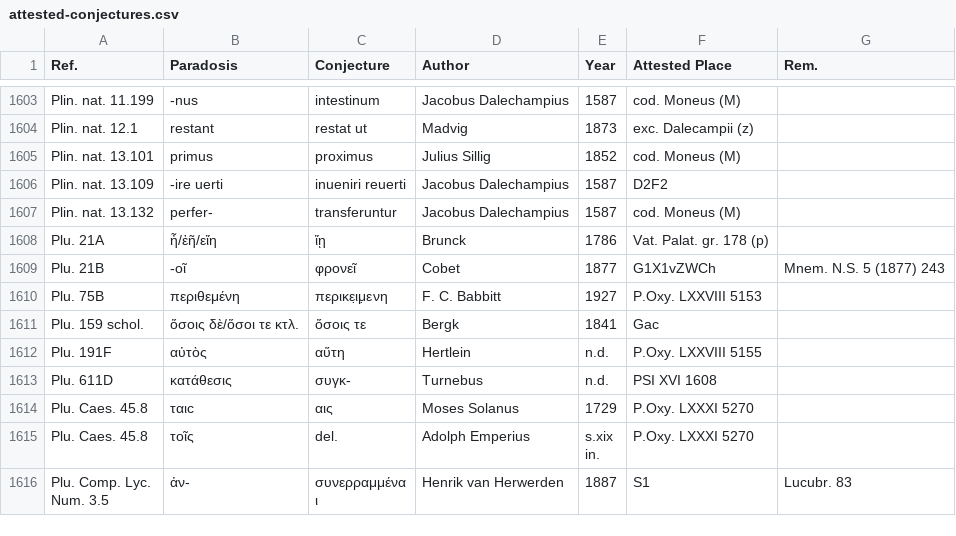
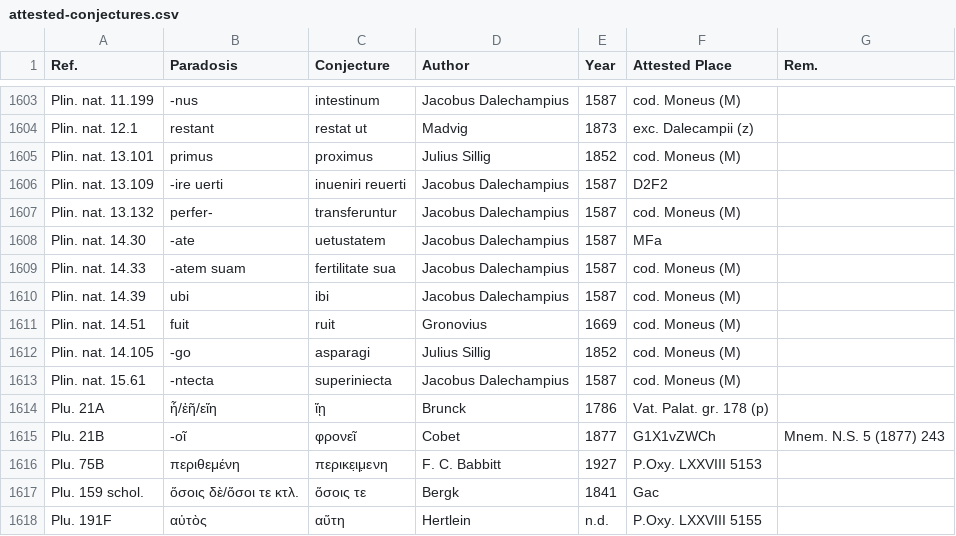
Before and after one commit to tkb-github/attested-conjectures, a CSV file: attested-conjectures.csv, drawn as a sheet; only a part is shown, gaps mark what is left out; the shorter side is filled out with more unchanged rows.

Commit message:
Update attested-conjectures.csv

```diff
--- a/attested-conjectures.csv
+++ b/attested-conjectures.csv
@@ -1607,2 +1607,8 @@ Plin. nat. 13.109,-ire uerti,inueniri reuerti,Jacobus Dalechampius,1587,D2F2,
 Plin. nat. 13.132,perfer-,transferuntur,Jacobus Dalechampius,1587,cod. Moneus (M),
+Plin. nat. 14.30,-ate,uetustatem,Jacobus Dalechampius,1587,MFa,
+Plin. nat. 14.33,-atem suam,fertilitate sua,Jacobus Dalechampius,1587,cod. Moneus (M),
+Plin. nat. 14.39,ubi,ibi,Jacobus Dalechampius,1587,cod. Moneus (M),
+Plin. nat. 14.51,fuit,ruit,Gronovius,1669,cod. Moneus (M),
+Plin. nat. 14.105,-go,asparagi,Julius Sillig,1852,cod. Moneus (M),
+Plin. nat. 15.61,-ntecta,superiniecta,Jacobus Dalechampius,1587,cod. Moneus (M),
 Plu. 21A,ἦ/ἐῆ/εἴη,ἴῃ,Brunck,1786,Vat. Palat. gr. 178 (p),
```
